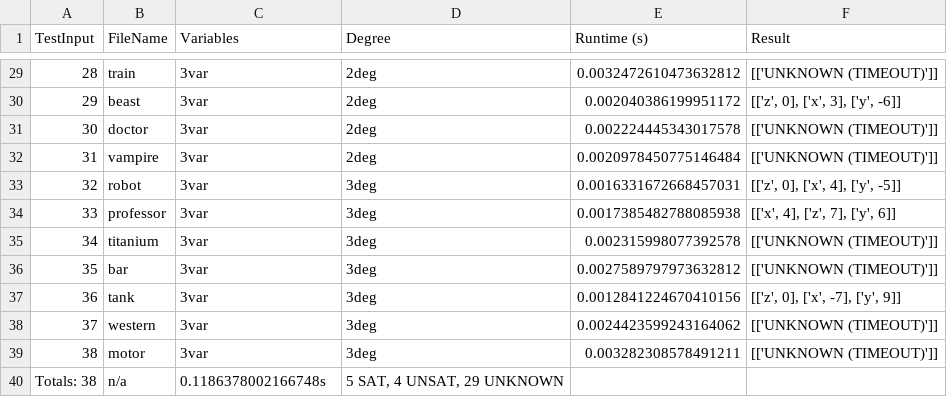
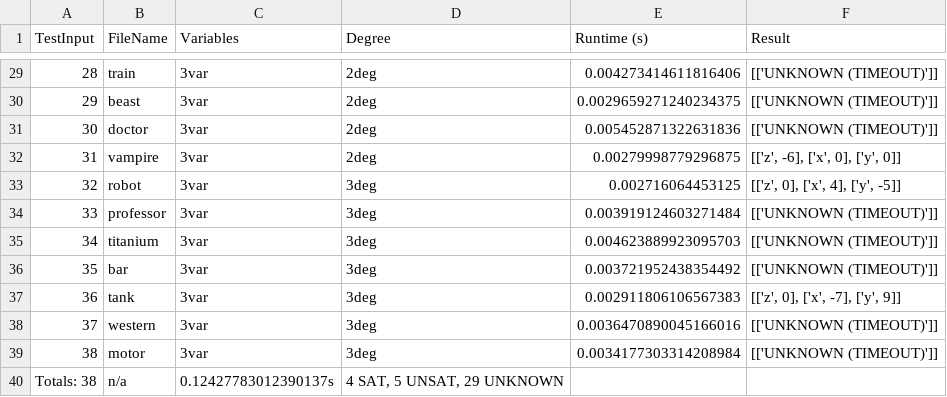
Before and after one commit to maheenmatin/Z3-BatchSolver, a CSV file: results/results_Z3.csv, drawn as a sheet; only a part is shown, gaps mark what is left out; the diff covers the shown part only.

```diff
--- a/results/results_Z3.csv
+++ b/results/results_Z3.csv
@@ -29,12 +29,12 @@ TestInput,FileName,Variables,Degree,Runtime (s),Result
-28,train,3var,2deg,0.0032472610473632812,[['UNKNOWN (TIMEOUT)']]
-29,beast,3var,2deg,0.002040386199951172,"[['z', 0], ['x', 3], ['y', -6]]"
-30,doctor,3var,2deg,0.002224445343017578,[['UNKNOWN (TIMEOUT)']]
-31,vampire,3var,2deg,0.0020978450775146484,[['UNKNOWN (TIMEOUT)']]
-32,robot,3var,3deg,0.0016331672668457031,"[['z', 0], ['x', 4], ['y', -5]]"
-33,professor,3var,3deg,0.0017385482788085938,"[['x', 4], ['z', 7], ['y', 6]]"
-34,titanium,3var,3deg,0.002315998077392578,[['UNKNOWN (TIMEOUT)']]
-35,bar,3var,3deg,0.0027589797973632812,[['UNKNOWN (TIMEOUT)']]
-36,tank,3var,3deg,0.0012841224670410156,"[['z', 0], ['x', -7], ['y', 9]]"
-37,western,3var,3deg,0.0024423599243164062,[['UNKNOWN (TIMEOUT)']]
-38,motor,3var,3deg,0.003282308578491211,[['UNKNOWN (TIMEOUT)']]
-Totals: 38,n/a,0.1186378002166748s,"5 SAT, 4 UNSAT, 29 UNKNOWN"
+28,train,3var,2deg,0.004273414611816406,[['UNKNOWN (TIMEOUT)']]
+29,beast,3var,2deg,0.0029659271240234375,[['UNKNOWN (TIMEOUT)']]
+30,doctor,3var,2deg,0.005452871322631836,[['UNKNOWN (TIMEOUT)']]
+31,vampire,3var,2deg,0.00279998779296875,"[['z', -6], ['x', 0], ['y', 0]]"
+32,robot,3var,3deg,0.002716064453125,"[['z', 0], ['x', 4], ['y', -5]]"
+33,professor,3var,3deg,0.003919124603271484,[['UNKNOWN (TIMEOUT)']]
+34,titanium,3var,3deg,0.004623889923095703,[['UNKNOWN (TIMEOUT)']]
+35,bar,3var,3deg,0.003721952438354492,[['UNKNOWN (TIMEOUT)']]
+36,tank,3var,3deg,0.002911806106567383,"[['z', 0], ['x', -7], ['y', 9]]"
+37,western,3var,3deg,0.0036470890045166016,[['UNKNOWN (TIMEOUT)']]
+38,motor,3var,3deg,0.0034177303314208984,[['UNKNOWN (TIMEOUT)']]
+Totals: 38,n/a,0.12427783012390137s,"4 SAT, 5 UNSAT, 29 UNKNOWN"
```
Also changed, not shown: 30 edited cells elsewhere in this file, 2 other files.
